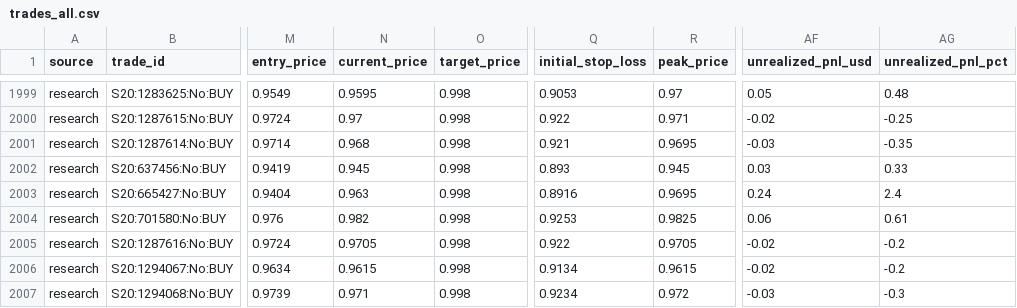
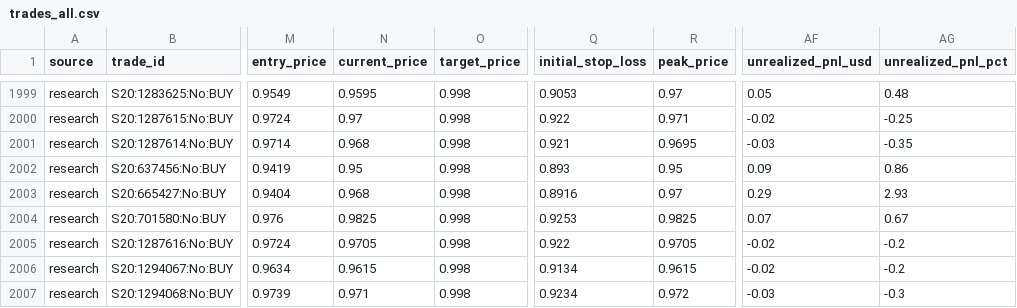
Before and after one commit to aguamarinac2-netizen/quant-polymarket-trackrecord, a CSV file: trades_all.csv, drawn as a sheet; only a part is shown, gaps mark what is left out; the diff covers the shown part only; the diff names each change by its address in the sheet, - before the commit and + after, or states it on an @@ line.

```diff
--- a/trades_all.csv
+++ b/trades_all.csv
-N2002 (current_price): 0.945
+N2002 (current_price): 0.95
-R2002 (peak_price): 0.945
+R2002 (peak_price): 0.95
-AF2002 (unrealized_pnl_usd): 0.03
+AF2002 (unrealized_pnl_usd): 0.09
-AG2002 (unrealized_pnl_pct): 0.33
+AG2002 (unrealized_pnl_pct): 0.86
-N2003 (current_price): 0.963
+N2003 (current_price): 0.968
-R2003 (peak_price): 0.9695
+R2003 (peak_price): 0.97
-AF2003 (unrealized_pnl_usd): 0.24
+AF2003 (unrealized_pnl_usd): 0.29
-AG2003 (unrealized_pnl_pct): 2.4
+AG2003 (unrealized_pnl_pct): 2.93
-N2004 (current_price): 0.982
+N2004 (current_price): 0.9825
-AF2004 (unrealized_pnl_usd): 0.06
+AF2004 (unrealized_pnl_usd): 0.07
-AG2004 (unrealized_pnl_pct): 0.61
+AG2004 (unrealized_pnl_pct): 0.67
```
Also changed, not shown: 1 added row and 22 edited cells elsewhere in this file, 7 other files.
